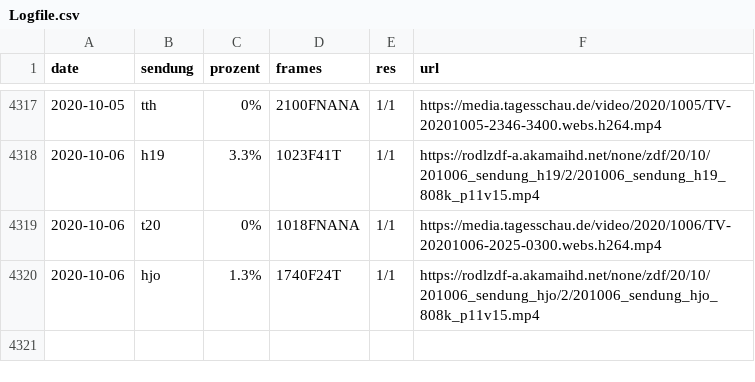
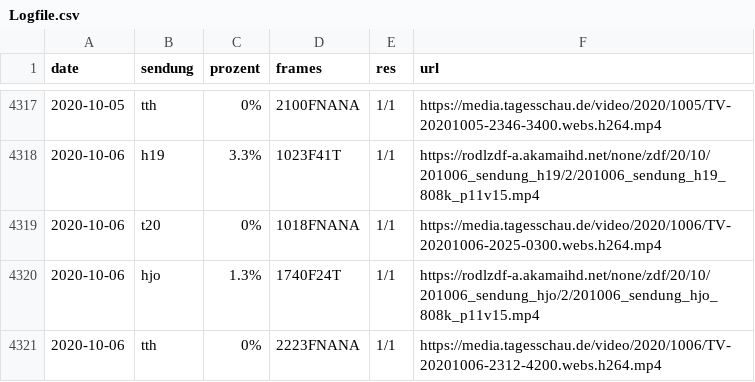
Before and after one commit to georoen/standbildNews, a CSV file: Logfile.csv, drawn as a sheet; only a part is shown, gaps mark what is left out.

Commit message:
tth 2020-10-06

```diff
--- a/Logfile.csv
+++ b/Logfile.csv
@@ -4320 +4320,2 @@ date,sendung,prozent,frames,res,url
 2020-10-06,hjo,1.3%,1740F24T,1/1,https://rodlzdf-a.akamaihd.net/none/zdf/20/10/201006_sendung_hjo/2/201006_sendung_hjo_808k_p11v15.mp4
+2020-10-06,tth,0%,2223FNANA,1/1,https://media.tagesschau.de/video/2020/1006/TV-20201006-2312-4200.webs.h264.mp4
```
